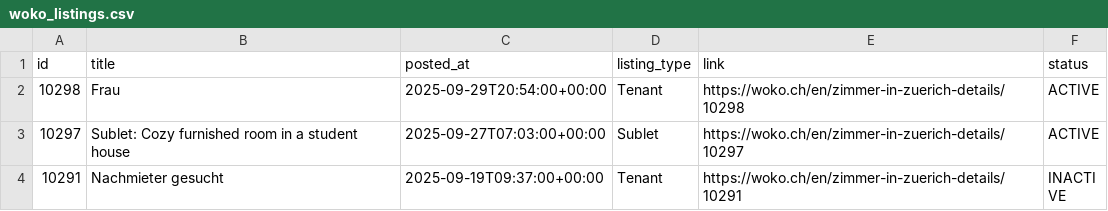
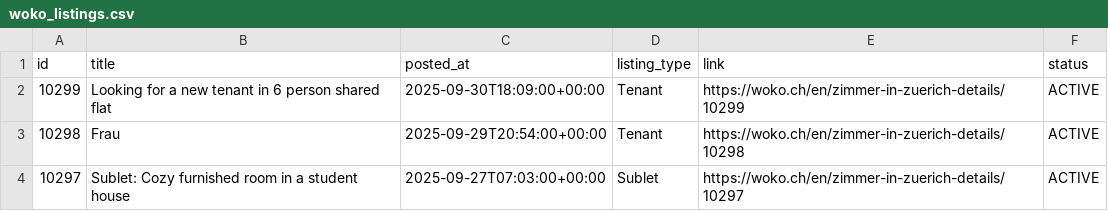
Before and after one commit to kvadityasrivatsa/woko-scraper, a CSV file: data/woko_listings.csv, drawn as a sheet; only a part is shown; the shorter side is filled out with more unchanged rows; the diff names each change by its address in the sheet, - before the commit and + after, or states it on an @@ line.

```diff
--- a/data/woko_listings.csv
+++ b/data/woko_listings.csv
+row 2: 10299 | Looking for a new tenant in 6 person shared flat | 2025-09-30T18:09:00+00:00 | Tenant | https://woko.ch/en/zimmer-in-zuerich-details/10299 | ACTIVE
```
